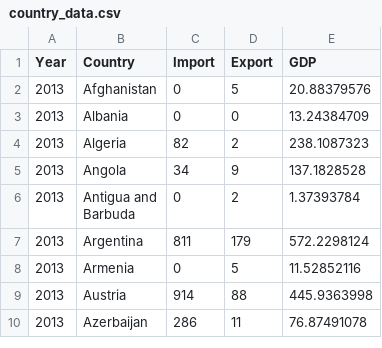
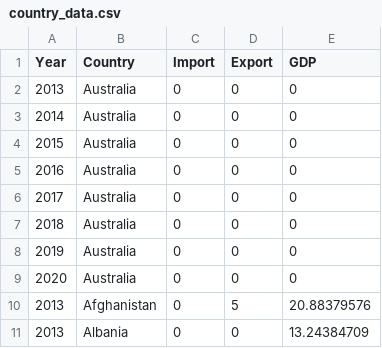
Before and after one commit to mind0002/3179, a CSV file: data/country_data.csv, drawn as a sheet; only a part is shown; the shorter side is filled out with more unchanged rows.

Commit message:
update the data again

```diff
--- a/data/country_data.csv
+++ b/data/country_data.csv
@@ -1,2 +1,10 @@
 Year,Country,Import,Export,GDP
+2013,Australia,0,0,0
+2014,Australia,0,0,0
+2015,Australia,0,0,0
+2016,Australia,0,0,0
+2017,Australia,0,0,0
+2018,Australia,0,0,0
+2019,Australia,0,0,0
+2020,Australia,0,0,0
 2013,Afghanistan,0,5,20.88379576
```
Also changed, not shown: 2 other files.
